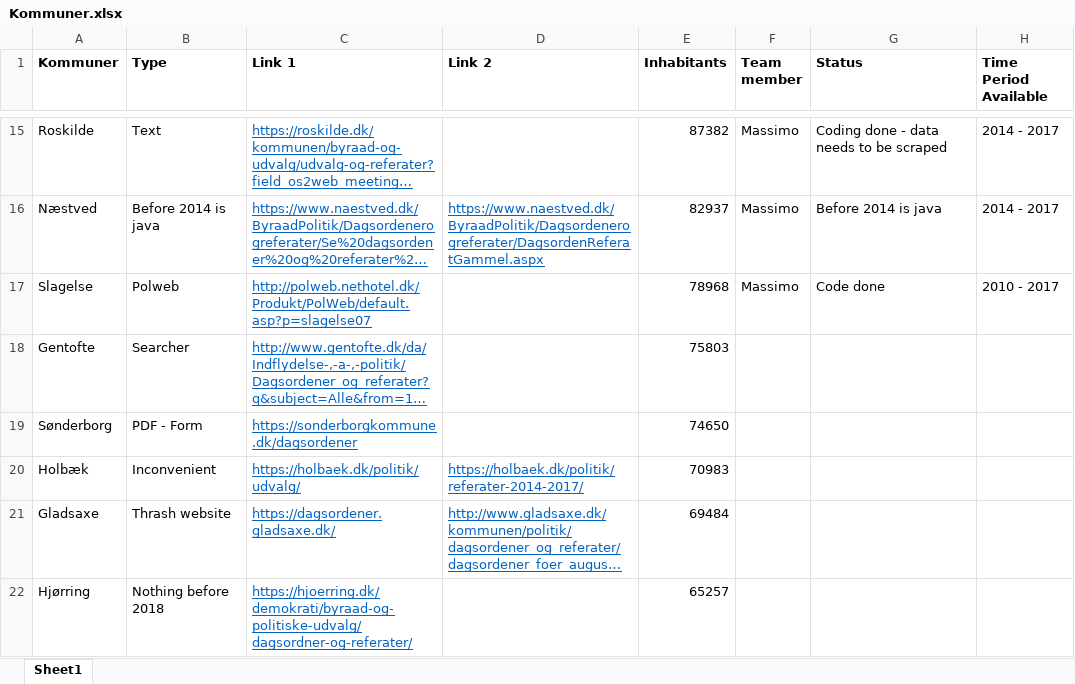
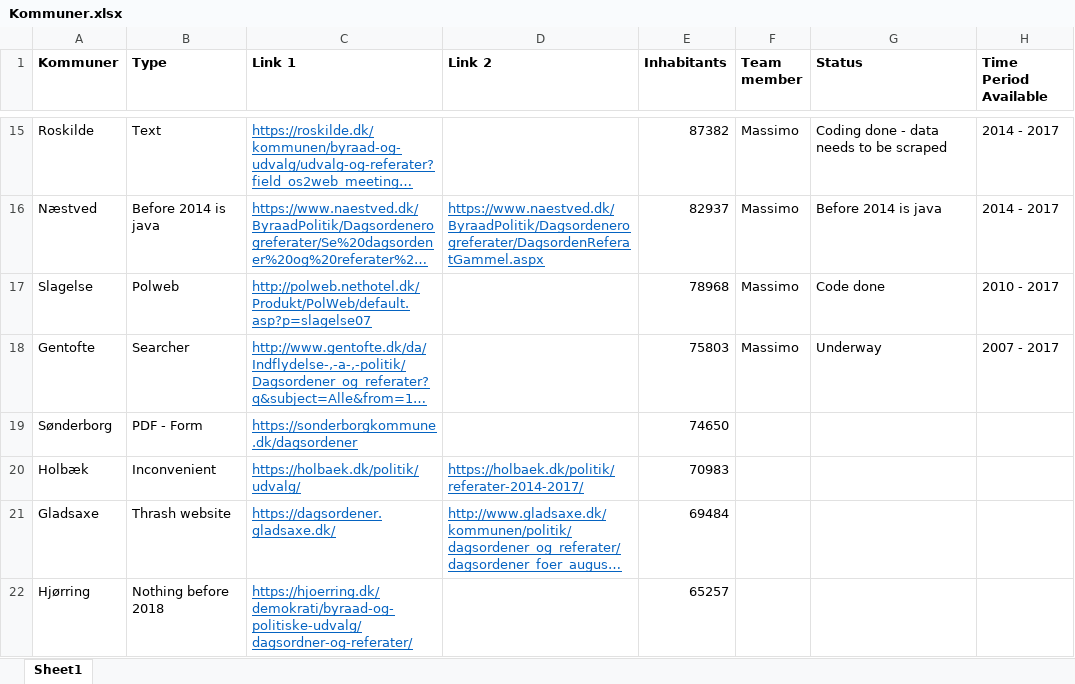
Before and after one commit to Andlino/First_Repository_CROW_FAR, an Excel workbook: Kommuner.xlsx, sheet Sheet1, drawn as a sheet; only a part is shown, gaps mark what is left out; long unchanged cells end in …; values as stored, in another font and other column widths than the file's, no borders; the diff names each change by its address in the sheet, - before the commit and + after, or states it on an @@ line.

```diff
--- a/Kommuner.xlsx (sheet Sheet1)
+++ b/Kommuner.xlsx (sheet Sheet1)
-F18 (Team member): (empty)
+F18 (Team member): Massimo
-G18 (Status): (empty)
+G18 (Status): Underway
-H18 (Time Period Available): (empty)
+H18 (Time Period Available): 2007 - 2017
```
Also changed, not shown: 2 other files.
